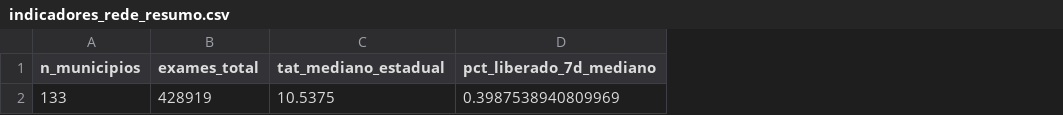
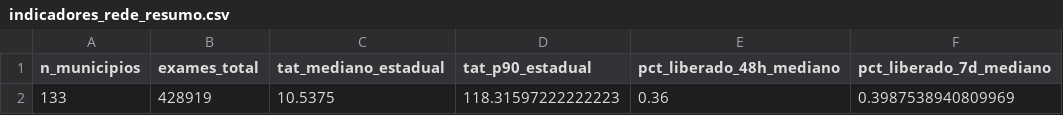
Before and after one commit to menandesneto51/LACEN-MT, a CSV file: saida_pipeline/indicadores_rede_resumo.csv, drawn as a sheet; only a part is shown; the diff names each change by its address in the sheet, - before the commit and + after, or states it on an @@ line.

```diff
--- a/saida_pipeline/indicadores_rede_resumo.csv
+++ b/saida_pipeline/indicadores_rede_resumo.csv
+column D (tat_p90_estadual), row 2: 118.31597222222223
+column E (pct_liberado_48h_mediano), row 2: 0.36
```
Also changed, not shown: 20 other files.
